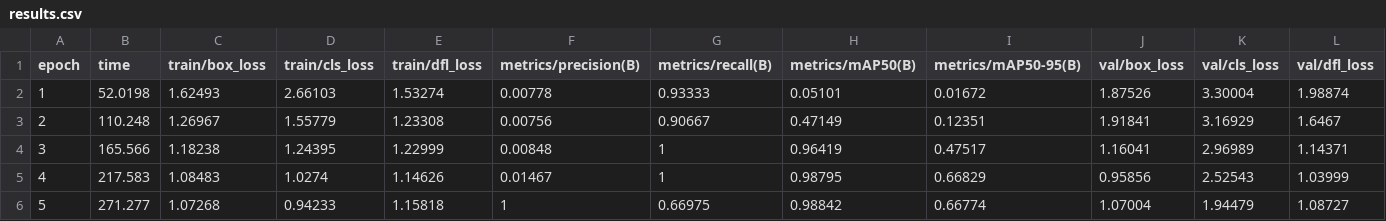
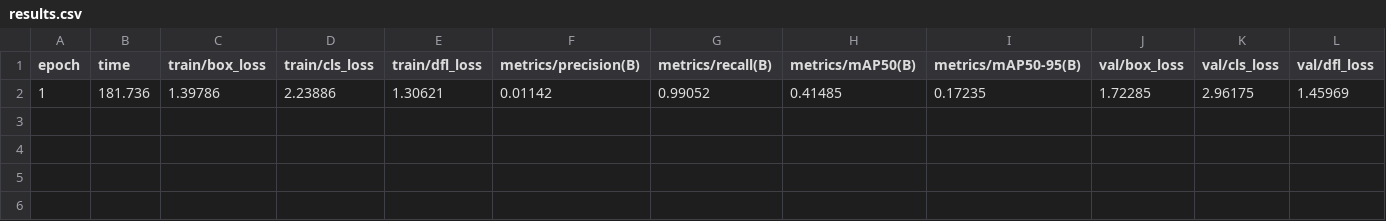
Before and after one commit to Anu01-tech/PotHole-Detection, a CSV file: models/yolov8/results/train_run/results.csv, drawn as a sheet; only a part is shown; removed rows and columns are numbered as before the commit, all else as after; rows hold the shown columns only; the diff names each change by its address in the sheet, - before the commit and + after, or states it on an @@ line.

Commit message:
feat: add pothole area calculation and severity classification features, update models, and add comparison reports

```diff
--- a/models/yolov8/results/train_run/results.csv
+++ b/models/yolov8/results/train_run/results.csv
-row 2: 1 | 52.0198 | 1.62493 | 2.66103 | 1.53274 | 0.00778 | 0.93333 | 0.05101 | 0.01672 | 1.87526 | 3.30004 | 1.98874
-row 3: 2 | 110.248 | 1.26967 | 1.55779 | 1.23308 | 0.00756 | 0.90667 | 0.47149 | 0.12351 | 1.91841 | 3.16929 | 1.6467
-row 4: 3 | 165.566 | 1.18238 | 1.24395 | 1.22999 | 0.00848 | 1 | 0.96419 | 0.47517 | 1.16041 | 2.96989 | 1.14371
-row 5: 4 | 217.583 | 1.08483 | 1.0274 | 1.14626 | 0.01467 | 1 | 0.98795 | 0.66829 | 0.95856 | 2.52543 | 1.03999
-row 6: 5 | 271.277 | 1.07268 | 0.94233 | 1.15818 | 1 | 0.66975 | 0.98842 | 0.66774 | 1.07004 | 1.94479 | 1.08727
+row 2: 1 | 181.736 | 1.39786 | 2.23886 | 1.30621 | 0.01142 | 0.99052 | 0.41485 | 0.17235 | 1.72285 | 2.96175 | 1.45969
```
Also changed, not shown: models/yolov11/results/train_run/results.csv, 48 other files.
